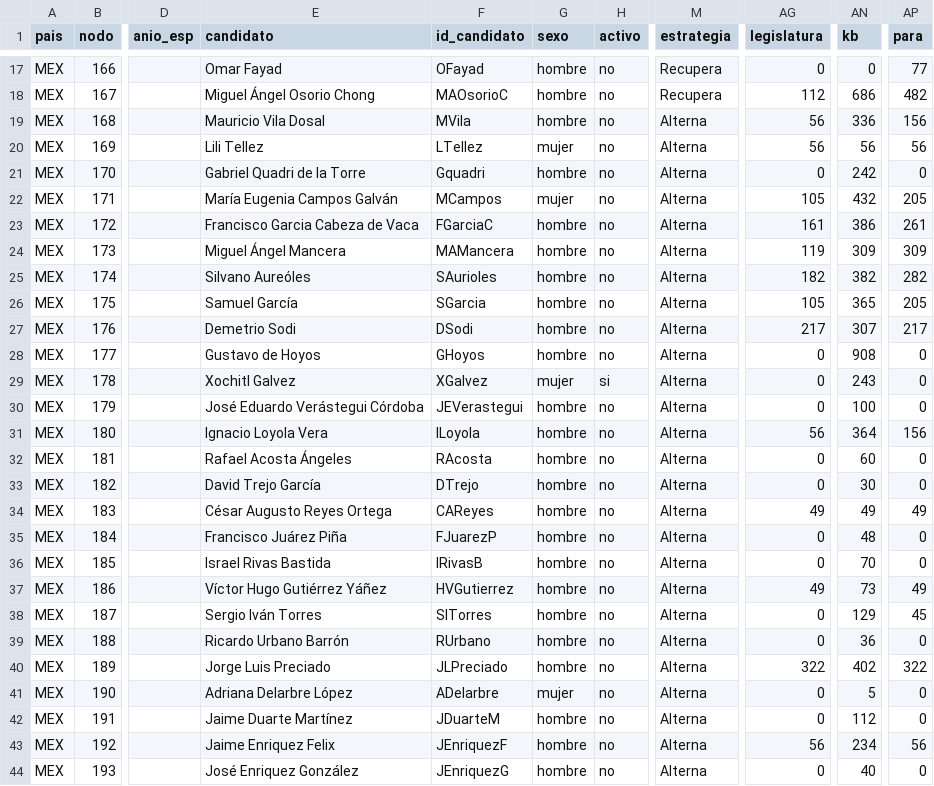
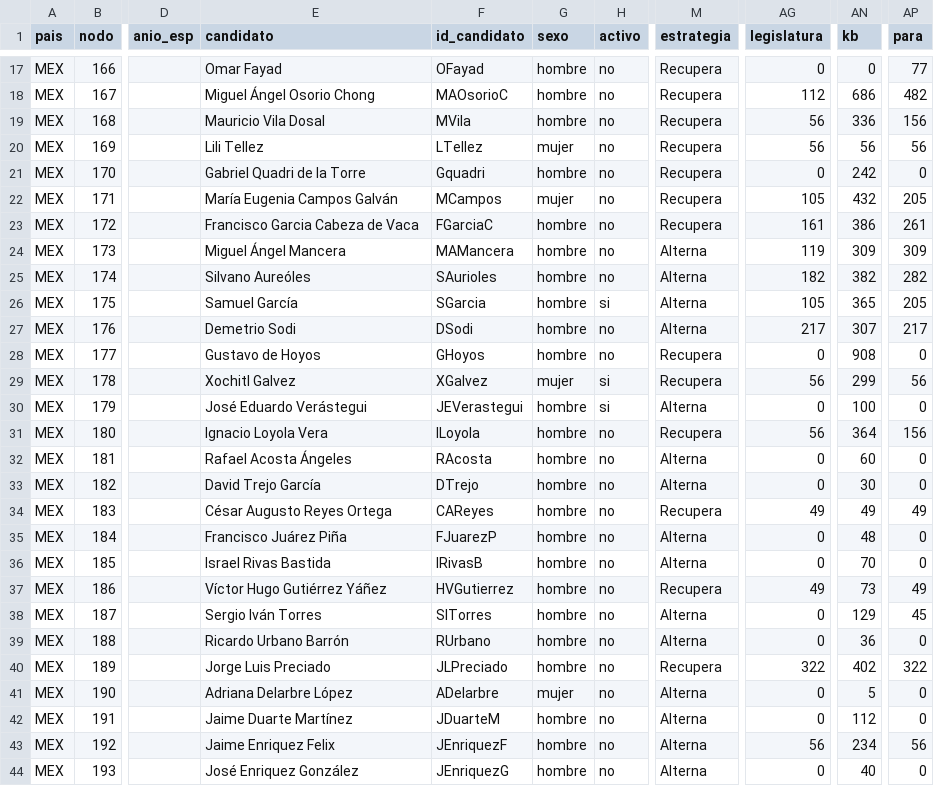
Before and after one commit to EDxBN82/kp_aspirantes, a CSV file: Mex_Precandidatos_kp_2024.csv, drawn as a sheet; only a part is shown, gaps mark what is left out; the diff names each change by its address in the sheet, - before the commit and + after, or states it on an @@ line.

Commit message:
Add files via upload

```diff
--- a/Mex_Precandidatos_kp_2024.csv
+++ b/Mex_Precandidatos_kp_2024.csv
-M19:M23 (estrategia): Alterna
+M19:M23 (estrategia): Recupera
-H26 (activo): no
+H26 (activo): si
-M28:M29 (estrategia): Alterna
+M28:M29 (estrategia): Recupera
-AG29 (legislatura): 0
+AG29 (legislatura): 56
-AN29 (kb): 243
+AN29 (kb): 299
-AP29 (para): 0
+AP29 (para): 56
-E30 (candidato): José Eduardo Verástegui Córdoba
+E30 (candidato): José Eduardo Verástegui
-H30 (activo): no
+H30 (activo): si
-M31 (estrategia): Alterna
+M31 (estrategia): Recupera
-M34 (estrategia): Alterna
+M34 (estrategia): Recupera
-M37 (estrategia): Alterna
+M37 (estrategia): Recupera
-M40 (estrategia): Alterna
+M40 (estrategia): Recupera
```
